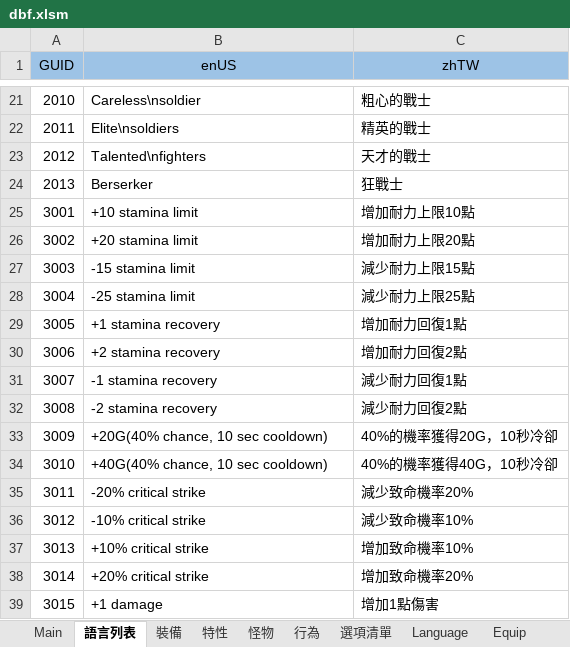
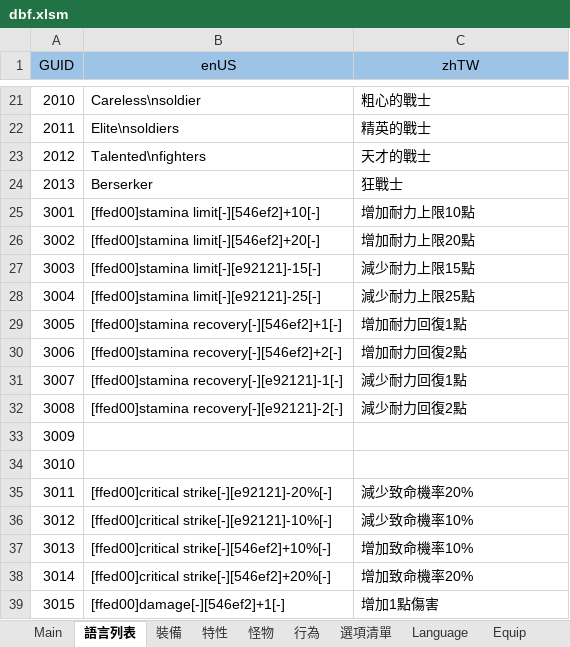
Before and after one commit to yinweli/project_acg, an Excel workbook: Doc/dbf.xlsm, sheet 語言列表, drawn as a sheet; only a part is shown, gaps mark what is left out; values as stored, in another font and other column widths than the file's, no borders; table styles not drawn; the diff names each change by its address in the sheet, - before the commit and + after, or states it on an @@ line.

```diff
--- a/Doc/dbf.xlsm (sheet 語言列表)
+++ b/Doc/dbf.xlsm (sheet 語言列表)
-B25 (enUS): +10 stamina limit
+B25 (enUS): [ffed00]stamina limit[-][546ef2]+10[-]
-B26 (enUS): +20 stamina limit
+B26 (enUS): [ffed00]stamina limit[-][546ef2]+20[-]
-B27 (enUS): -15 stamina limit
+B27 (enUS): [ffed00]stamina limit[-][e92121]-15[-]
-B28 (enUS): -25 stamina limit
+B28 (enUS): [ffed00]stamina limit[-][e92121]-25[-]
-B29 (enUS): +1 stamina recovery
+B29 (enUS): [ffed00]stamina recovery[-][546ef2]+1[-]
-B30 (enUS): +2 stamina recovery
+B30 (enUS): [ffed00]stamina recovery[-][546ef2]+2[-]
-B31 (enUS): -1 stamina recovery
+B31 (enUS): [ffed00]stamina recovery[-][e92121]-1[-]
-B32 (enUS): -2 stamina recovery
+B32 (enUS): [ffed00]stamina recovery[-][e92121]-2[-]
-B33 (enUS): +20G(40% chance, 10 sec cooldown)
+B33 (enUS): (empty)
-C33 (zhTW): 40%的機率獲得20G，10秒冷卻
+C33 (zhTW): (empty)
-B34 (enUS): +40G(40% chance, 10 sec cooldown)
+B34 (enUS): (empty)
-C34 (zhTW): 40%的機率獲得40G，10秒冷卻
+C34 (zhTW): (empty)
-B35 (enUS): -20% critical strike
+B35 (enUS): [ffed00]critical strike[-][e92121]-20%[-]
-B36 (enUS): -10% critical strike
+B36 (enUS): [ffed00]critical strike[-][e92121]-10%[-]
-B37 (enUS): +10% critical strike
+B37 (enUS): [ffed00]critical strike[-][546ef2]+10%[-]
-B38 (enUS): +20% critical strike
+B38 (enUS): [ffed00]critical strike[-][546ef2]+20%[-]
-B39 (enUS): +1 damage
+B39 (enUS): [ffed00]damage[-][546ef2]+1[-]
```
Also changed, not shown: sheet Language, 3 other files.
